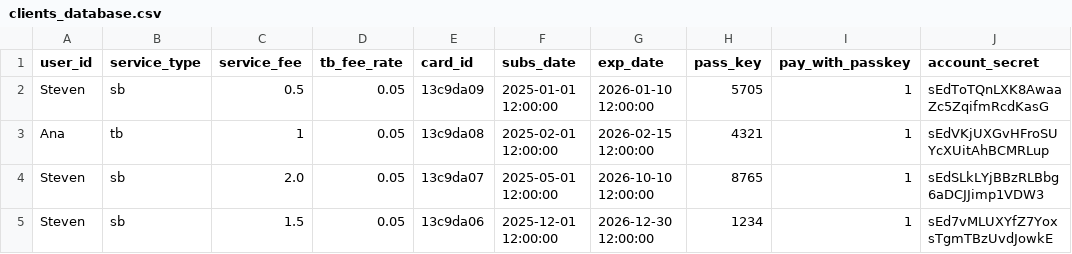
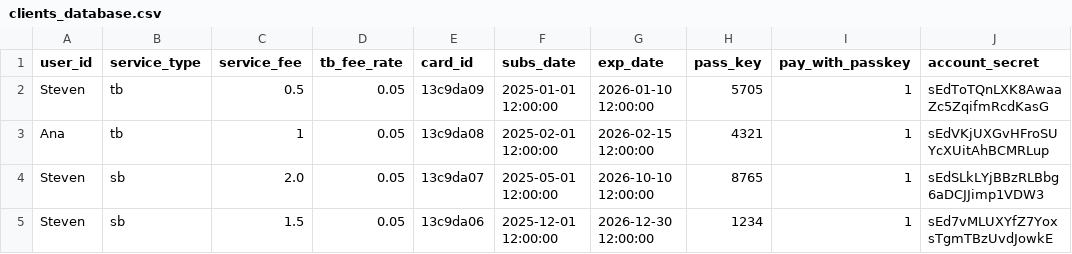
Before and after one commit to SmithSteven22/xrpl-iot, a CSV file: database/clients_database.csv, drawn as a sheet; only a part is shown; the diff names each change by its address in the sheet, - before the commit and + after, or states it on an @@ line.

```diff
--- a/database/clients_database.csv
+++ b/database/clients_database.csv
-B2 (service_type): sb
+B2 (service_type): tb
```
Also changed, not shown: 3 other files.
